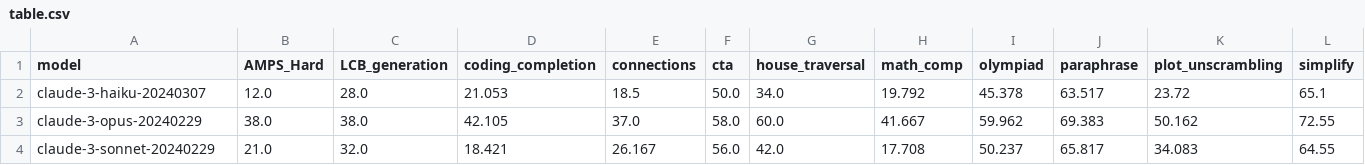
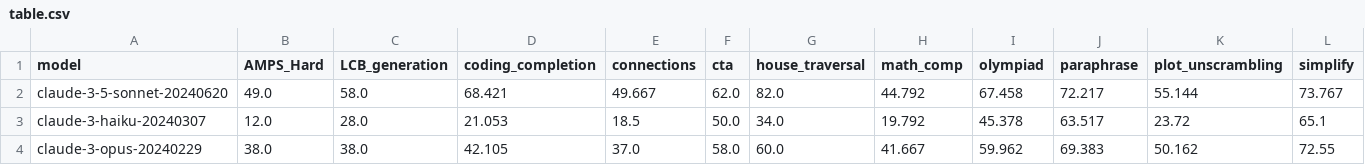
Before and after one commit to LiveBench/livebench.github.io, a CSV file: public/table.csv, drawn as a sheet; only a part is shown; the shorter side is filled out with more unchanged rows; rows hold the shown columns only; the diff names each change by its address in the sheet, - before the commit and + after, or states it on an @@ line.

Commit message:
add claude-3.5

```diff
--- a/public/table.csv
+++ b/public/table.csv
+row 2: claude-3-5-sonnet-20240620 | 49.0 | 58.0 | 68.421 | 49.667 | 62.0 | 82.0 | 44.792 | 67.458 | 72.217 | 55.144 | 73.767
```
Also changed, not shown: 1 other file.
